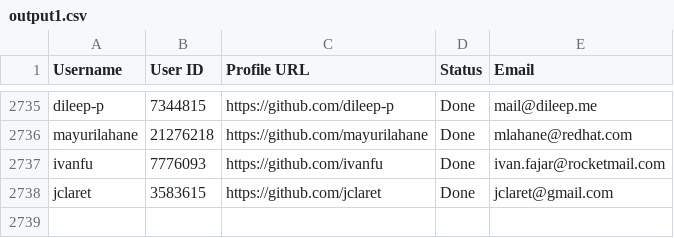
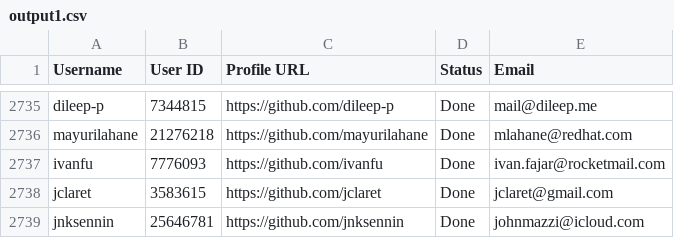
Before and after one commit to PhatDot1/stargeezersAI, a CSV file: output1.csv, drawn as a sheet; only a part is shown, gaps mark what is left out.

```diff
--- a/output1.csv
+++ b/output1.csv
@@ -2738 +2738,2 @@ ivanfu,7776093,https://github.com/ivanfu,Done,ivan.fajar@rocketmail.com
 jclaret,3583615,https://github.com/jclaret,Done,jclaret@gmail.com
+jnksennin,25646781,https://github.com/jnksennin,Done,johnmazzi@icloud.com
```
